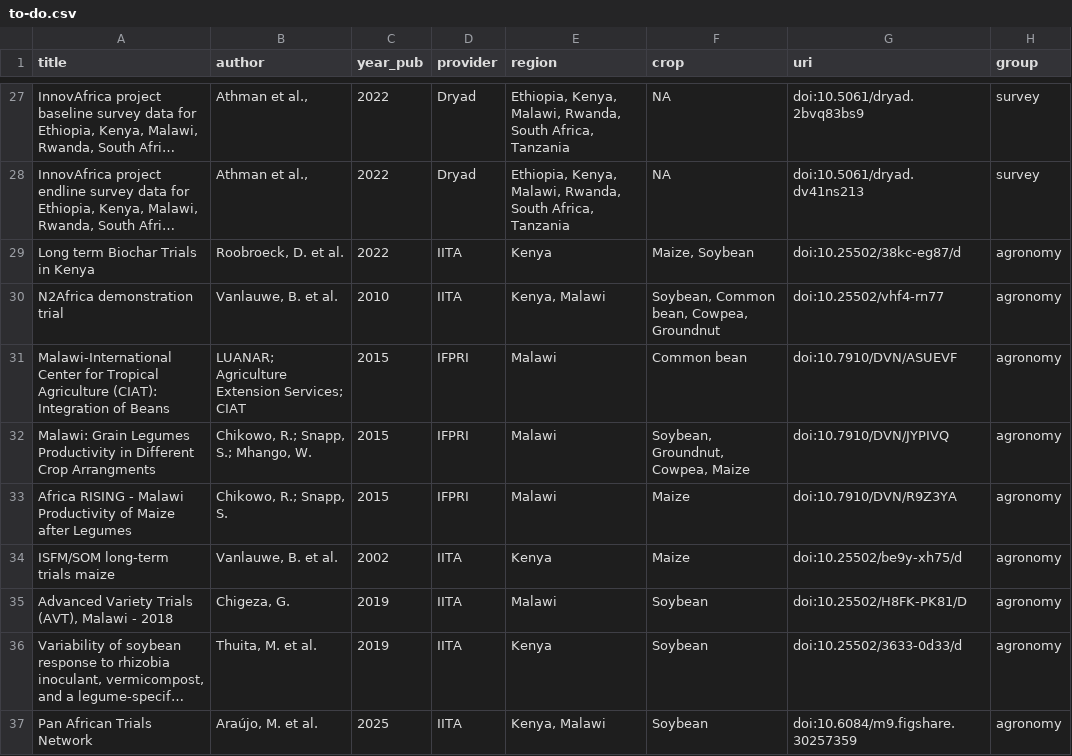
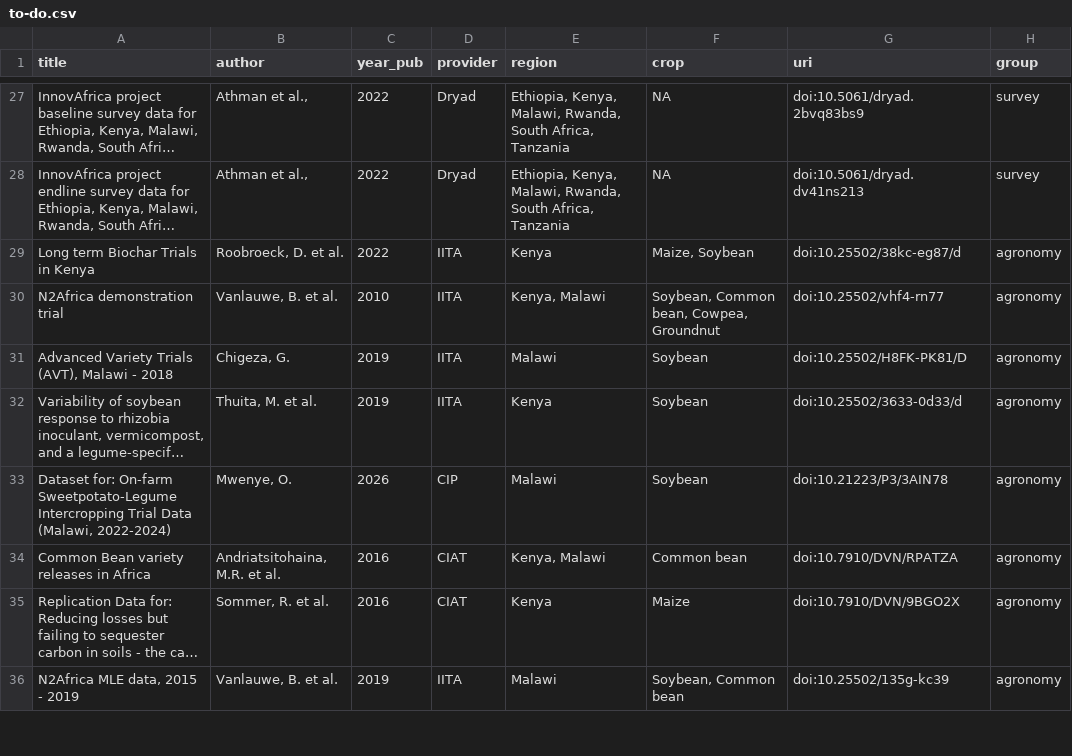
Before and after one commit to carob-data/carob, a CSV file: misc/todo/to-do.csv, drawn as a sheet; only a part is shown, gaps mark what is left out; the shorter side is filled out with more unchanged rows; long unchanged cells end in …; removed rows and columns are numbered as before the commit, all else as after; the diff covers the shown part only; the diff names each change by its address in the sheet, - before the commit and + after, or states it on an @@ line.

Commit message:
Added new available datasets removed some unavailable

```diff
--- a/misc/todo/to-do.csv
+++ b/misc/todo/to-do.csv
-row 31: Malawi-International Center for Tropical Agriculture (CIAT): Integration of Beans | LUANAR; Agriculture Extension Services; CIAT | 2015 | IFPRI | Malawi | Common bean | doi:10.7910/DVN/ASUEVF | agronomy
-row 32: Malawi: Grain Legumes Productivity in Different Crop Arrangments | Chikowo, R.; Snapp, S.; Mhango, W. | 2015 | IFPRI | Malawi | Soybean, Groundnut, Cowpea, Maize | doi:10.7910/DVN/JYPIVQ | agronomy
-row 33: Africa RISING - Malawi Productivity of Maize after Legumes | Chikowo, R.; Snapp, S. | 2015 | IFPRI | Malawi | Maize | doi:10.7910/DVN/R9Z3YA | agronomy
-row 34: ISFM/SOM long-term trials maize | Vanlauwe, B. et al. | 2002 | IITA | Kenya | Maize | doi:10.25502/be9y-xh75/d | agronomy
-row 37: Pan African Trials Network | Araújo, M. et al. | 2025 | IITA | Kenya, Malawi | Soybean | doi:10.6084/m9.figshare.30257359 | agronomy
```
Also changed, not shown: 8 added rows and 2 removed rows elsewhere in this file.
